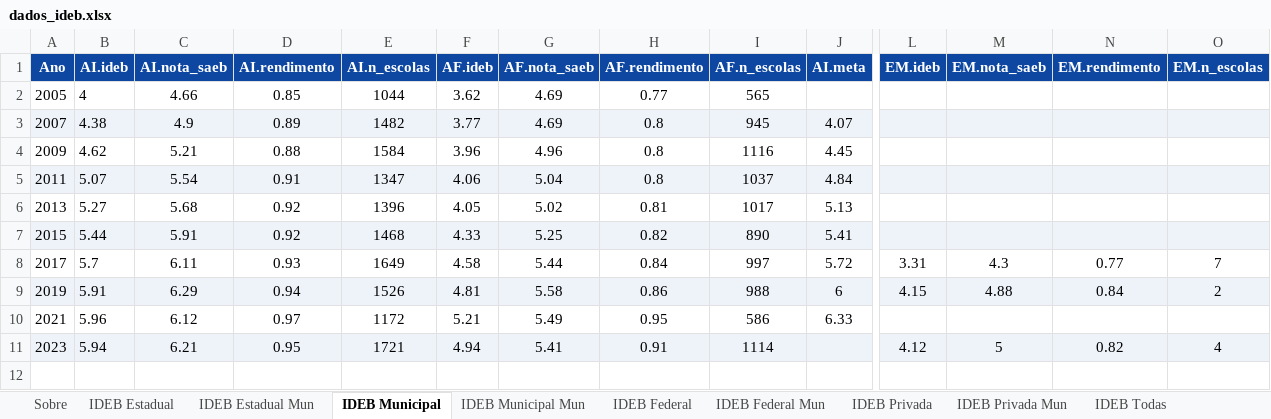
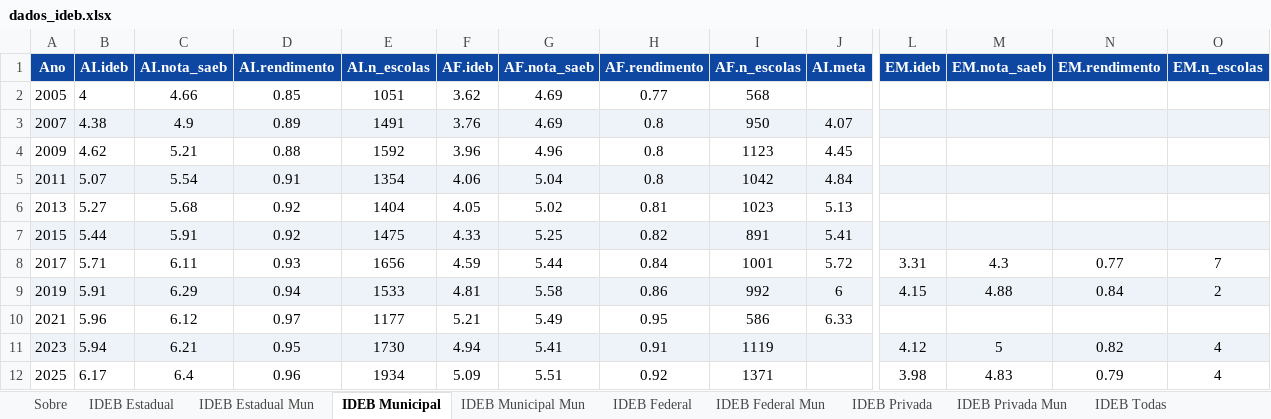
Before and after one commit to CEBE-RS/indicadores-educacionais, an Excel workbook: dados/downloads/dados_ideb.xlsx, sheet IDEB Municipal, drawn as a sheet; only a part is shown, gaps mark what is left out; values as stored, in another font and other column widths than the file's, no borders; rows hold the shown columns only; the diff names each change by its address in the sheet, - before the commit and + after, or states it on an @@ line.

```diff
--- a/dados/downloads/dados_ideb.xlsx (sheet IDEB Municipal)
+++ b/dados/downloads/dados_ideb.xlsx (sheet IDEB Municipal)
-E2 (AI.n_escolas): 1044
+E2 (AI.n_escolas): 1051
-I2 (AF.n_escolas): 565
+I2 (AF.n_escolas): 568
-E3 (AI.n_escolas): 1482
+E3 (AI.n_escolas): 1491
-F3 (AF.ideb): 3.77
+F3 (AF.ideb): 3.76
-I3 (AF.n_escolas): 945
+I3 (AF.n_escolas): 950
-E4 (AI.n_escolas): 1584
+E4 (AI.n_escolas): 1592
-I4 (AF.n_escolas): 1116
+I4 (AF.n_escolas): 1123
-E5 (AI.n_escolas): 1347
+E5 (AI.n_escolas): 1354
-I5 (AF.n_escolas): 1037
+I5 (AF.n_escolas): 1042
-E6 (AI.n_escolas): 1396
+E6 (AI.n_escolas): 1404
-I6 (AF.n_escolas): 1017
+I6 (AF.n_escolas): 1023
-E7 (AI.n_escolas): 1468
+E7 (AI.n_escolas): 1475
-I7 (AF.n_escolas): 890
+I7 (AF.n_escolas): 891
-B8 (AI.ideb): 5.7
+B8 (AI.ideb): 5.71
-E8 (AI.n_escolas): 1649
+E8 (AI.n_escolas): 1656
-F8 (AF.ideb): 4.58
+F8 (AF.ideb): 4.59
-I8 (AF.n_escolas): 997
+I8 (AF.n_escolas): 1001
-E9 (AI.n_escolas): 1526
+E9 (AI.n_escolas): 1533
-I9 (AF.n_escolas): 988
+I9 (AF.n_escolas): 992
-E10 (AI.n_escolas): 1172
+E10 (AI.n_escolas): 1177
-E11 (AI.n_escolas): 1721
+E11 (AI.n_escolas): 1730
-I11 (AF.n_escolas): 1114
+I11 (AF.n_escolas): 1119
+row 12: 2025 | 6.17 | 6.4 | 0.96 | 1934 | 5.09 | 5.51 | 0.92 | 1371 |  | 3.98 | 4.83 | 0.79 | 4
```
Also changed, not shown: sheet IDEB Estadual Mun, sheet IDEB Municipal Mun, sheet IDEB Todas Mun, sheet IDEB Federal Mun, sheet IDEB Estadual, sheet IDEB Todas, 3 more sheets, 12 other files.
